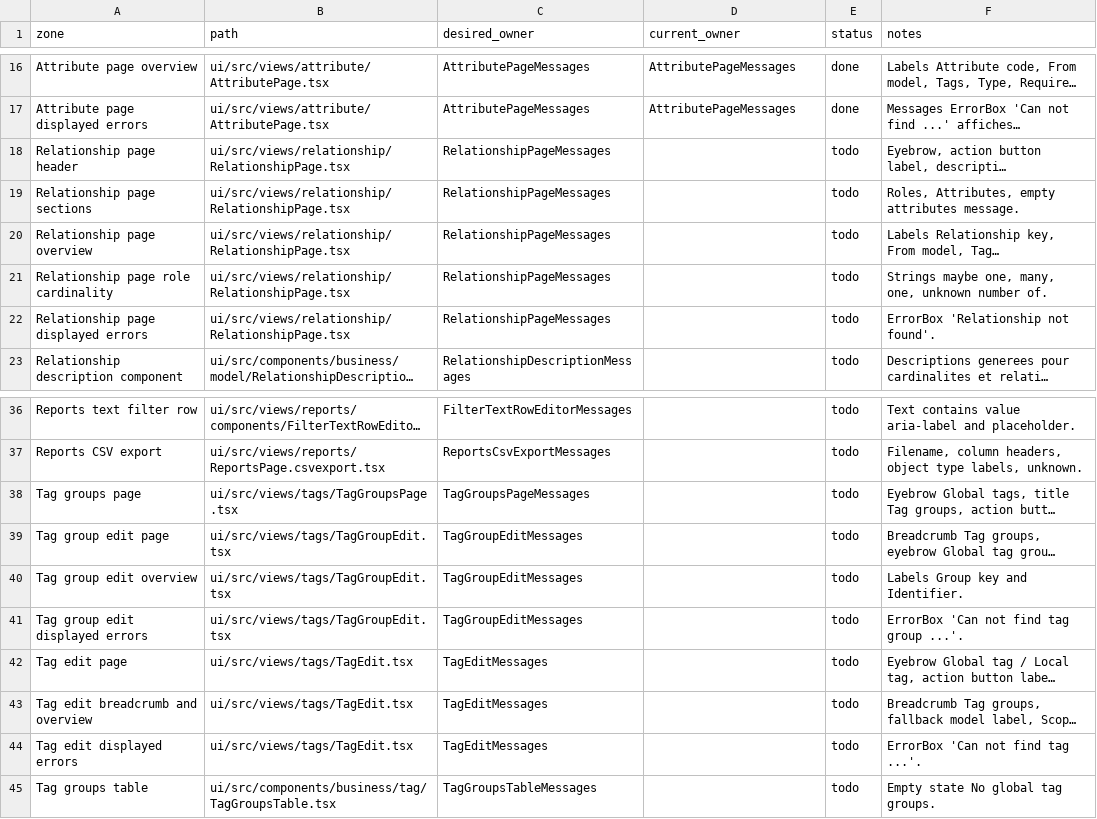
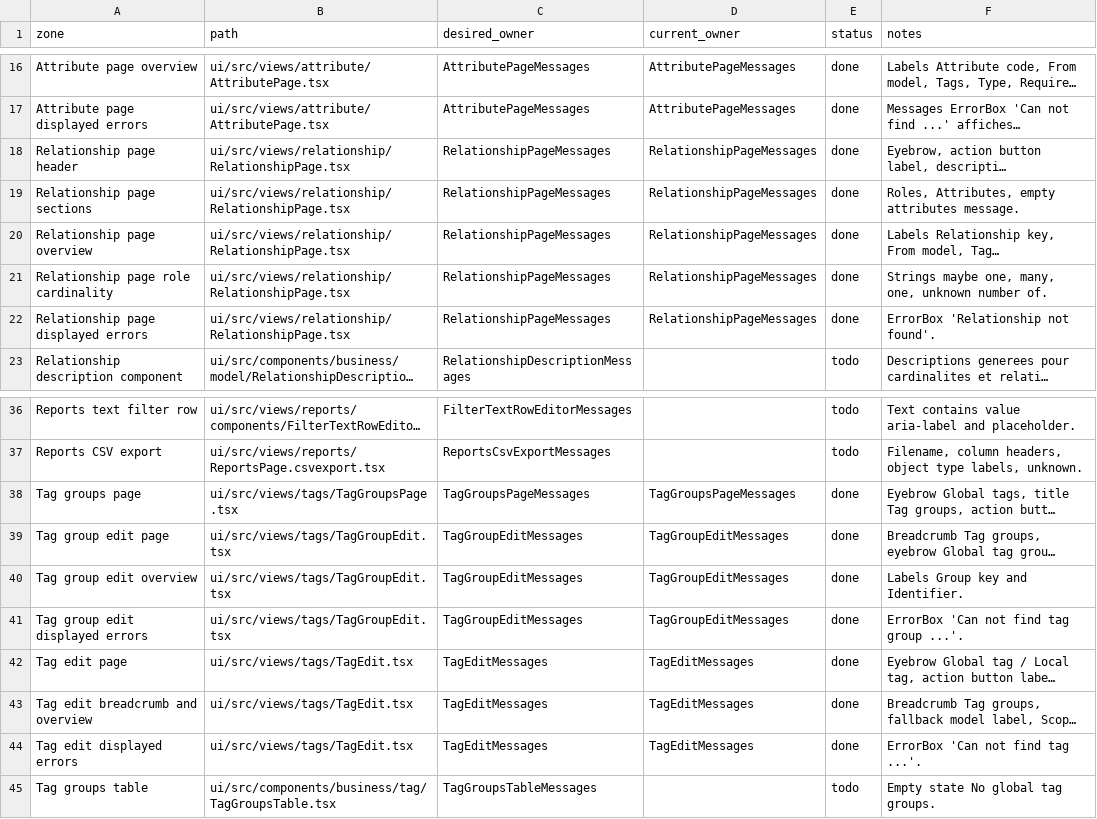
Before and after one commit to medatarun/medatarun, a CSV file: ui/current-translations-progress.csv, drawn as a sheet; only a part is shown, gaps mark what is left out; long unchanged cells end in …; the diff names each change by its address in the sheet, - before the commit and + after, or states it on an @@ line.

Commit message:
[ui] Add i18n support for RelationshipPage, TagEdit, TagGroupEdit, and TagGroupsPage components

```diff
--- a/ui/current-translations-progress.csv
+++ b/ui/current-translations-progress.csv
-D18:D22 (current_owner): (empty)
+D18:D22 (current_owner): RelationshipPageMessages
-E18:E22 (status): todo
+E18:E22 (status): done
-D38 (current_owner): (empty)
+D38 (current_owner): TagGroupsPageMessages
-E38:E44 (status): todo
+E38:E44 (status): done
-D39:D41 (current_owner): (empty)
+D39:D41 (current_owner): TagGroupEditMessages
-D42:D44 (current_owner): (empty)
+D42:D44 (current_owner): TagEditMessages
```
Also changed, not shown: 19 other files.
